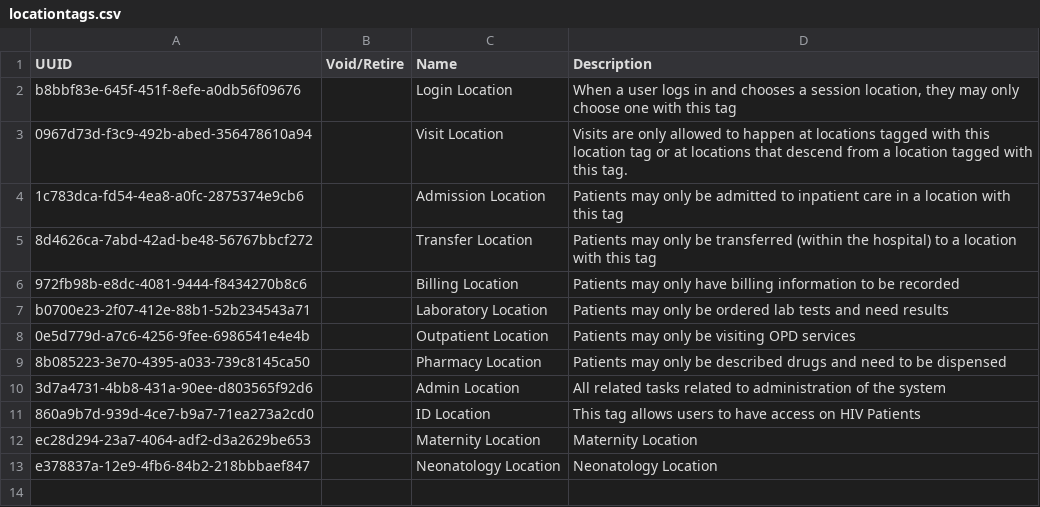
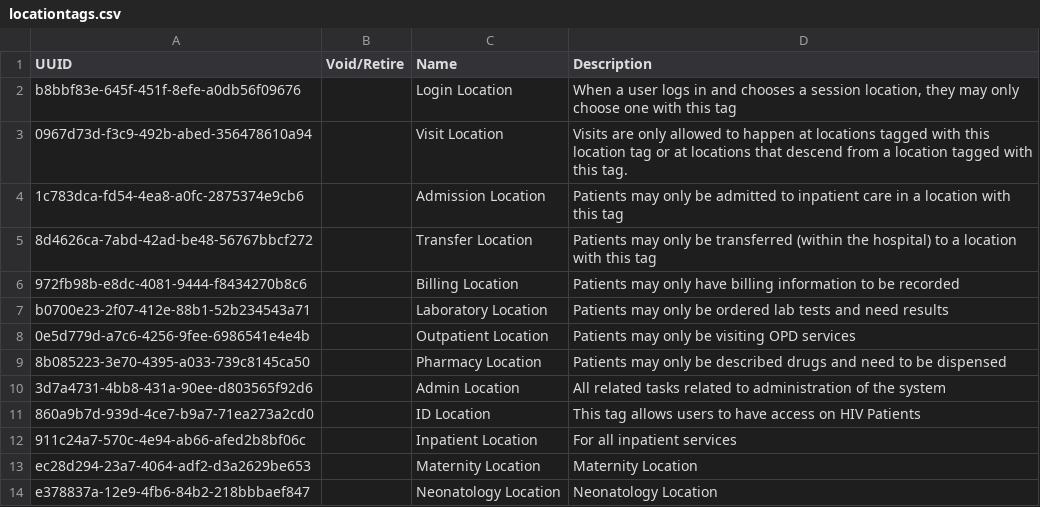
Before and after one commit to PIH/openmrs-distro-rwandaemr-imb, a CSV file: configuration/locationtags/locationtags.csv, drawn as a sheet; the diff names each change by its address in the sheet, - before the commit and + after, or states it on an @@ line.

```diff
--- a/configuration/locationtags/locationtags.csv
+++ b/configuration/locationtags/locationtags.csv
+row 12: 911c24a7-570c-4e94-ab66-afed2b8bf06c |  | Inpatient Location | For all inpatient services
```
Also changed, not shown: configuration/locations/locations.csv, 10 other files.
